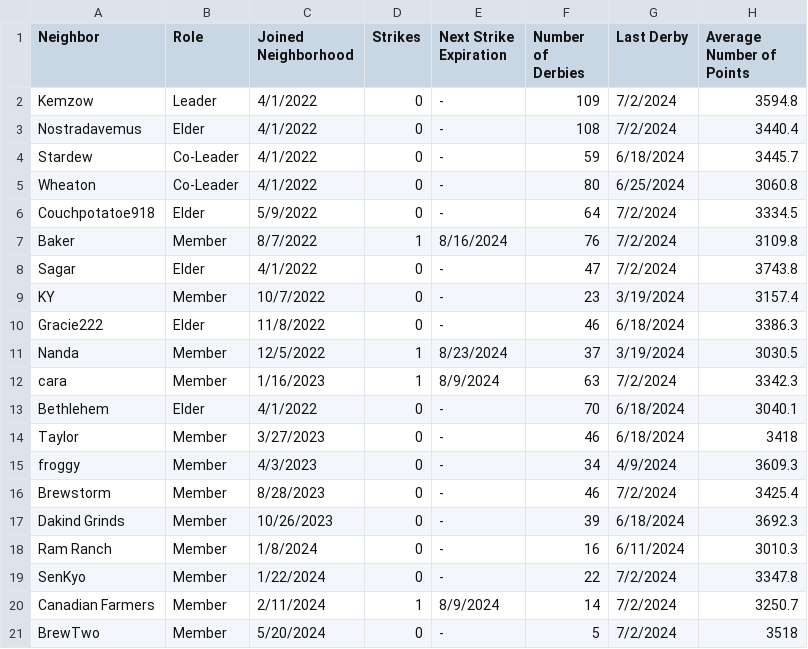
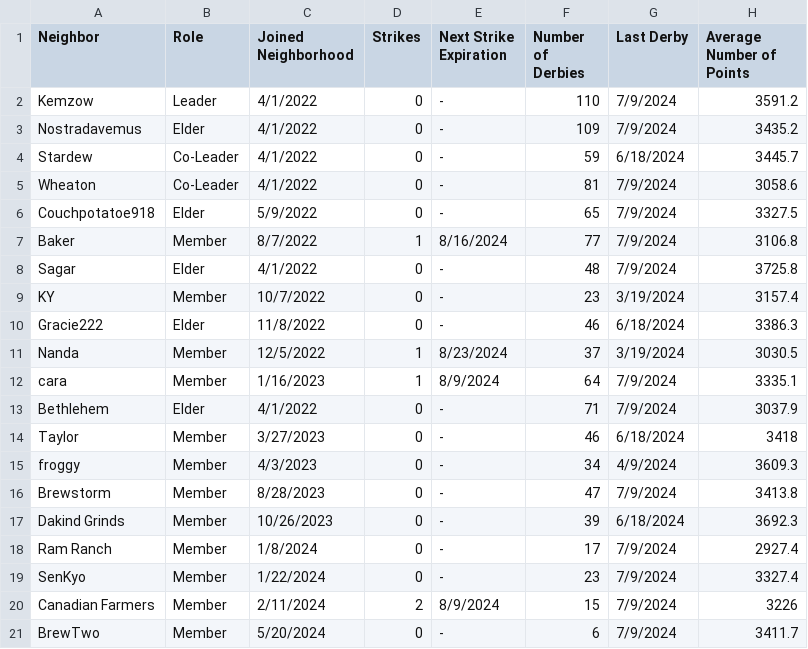
Before and after one commit to azuremeadows/azuremeadows.github.io, a CSV file: docs/_data/memberStats.csv, drawn as a sheet.

Commit message:
Commit from GitHub Actions (Fetch CSV Data)

```diff
--- a/docs/_data/memberStats.csv
+++ b/docs/_data/memberStats.csv
@@ -1,9 +1,9 @@
 "Neighbor","Role","Joined Neighborhood","Strikes","Next Strike Expiration","Number of Derbies","Last Derby","Average Number of Points"
-"Kemzow","Leader","4/1/2022","0","-","109","7/2/2024","3594.8"
-"Nostradavemus","Elder","4/1/2022","0","-","108","7/2/2024","3440.4"
+"Kemzow","Leader","4/1/2022","0","-","110","7/9/2024","3591.2"
+"Nostradavemus","Elder","4/1/2022","0","-","109","7/9/2024","3435.2"
 "Stardew","Co-Leader","4/1/2022","0","-","59","6/18/2024","3445.7"
-"Wheaton","Co-Leader","4/1/2022","0","-","80","6/25/2024","3060.8"
-"Couchpotatoe918","Elder","5/9/2022","0","-","64","7/2/2024","3334.5"
-"Baker","Member","8/7/2022","1","8/16/2024","76","7/2/2024","3109.8"
-"Sagar","Elder","4/1/2022","0","-","47","7/2/2024","3743.8"
+"Wheaton","Co-Leader","4/1/2022","0","-","81","7/9/2024","3058.6"
+"Couchpotatoe918","Elder","5/9/2022","0","-","65","7/9/2024","3327.5"
+"Baker","Member","8/7/2022","1","8/16/2024","77","7/9/2024","3106.8"
+"Sagar","Elder","4/1/2022","0","-","48","7/9/2024","3725.8"
 "KY","Member","10/7/2022","0","-","23","3/19/2024","3157.4"
@@ -11,11 +11,11 @@
 "Nanda","Member","12/5/2022","1","8/23/2024","37","3/19/2024","3030.5"
-"cara","Member","1/16/2023","1","8/9/2024","63","7/2/2024","3342.3"
-"Bethlehem","Elder","4/1/2022","0","-","70","6/18/2024","3040.1"
+"cara","Member","1/16/2023","1","8/9/2024","64","7/9/2024","3335.1"
+"Bethlehem","Elder","4/1/2022","0","-","71","7/9/2024","3037.9"
 "Taylor","Member","3/27/2023","0","-","46","6/18/2024","3418"
 "froggy","Member","4/3/2023","0","-","34","4/9/2024","3609.3"
-"Brewstorm","Member","8/28/2023","0","-","46","7/2/2024","3425.4"
+"Brewstorm","Member","8/28/2023","0","-","47","7/9/2024","3413.8"
 "Dakind Grinds","Member","10/26/2023","0","-","39","6/18/2024","3692.3"
-"Ram Ranch","Member","1/8/2024","0","-","16","6/11/2024","3010.3"
-"SenKyo","Member","1/22/2024","0","-","22","7/2/2024","3347.8"
-"Canadian Farmers","Member","2/11/2024","1","8/9/2024","14","7/2/2024","3250.7"
-"BrewTwo","Member","5/20/2024","0","-","5","7/2/2024","3518"
+"Ram Ranch","Member","1/8/2024","0","-","17","7/9/2024","2927.4"
+"SenKyo","Member","1/22/2024","0","-","23","7/9/2024","3327.4"
+"Canadian Farmers","Member","2/11/2024","2","8/9/2024","15","7/9/2024","3226"
+"BrewTwo","Member","5/20/2024","0","-","6","7/9/2024","3411.7"
```
Also changed, not shown: docs/_data/DerbyHistory.csv, docs/_data/neighborhoodStats.csv.
